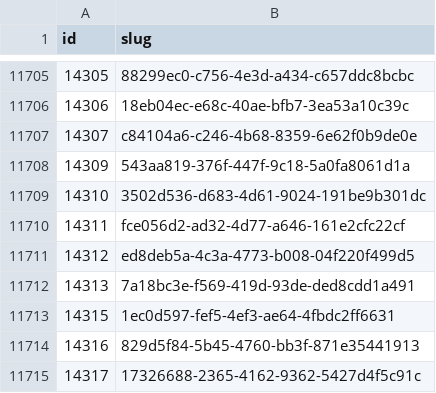
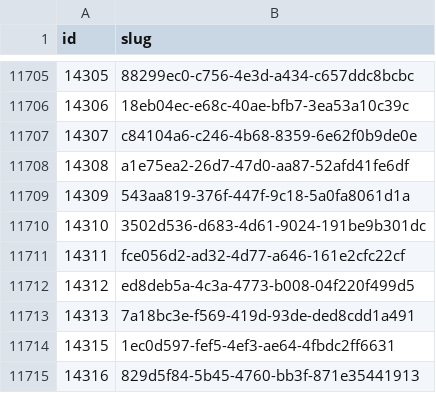
Before and after one commit to miffycs/azuki-elementals-image-fetch, a CSV file: data.csv, drawn as a sheet; only a part is shown, gaps mark what is left out; the shorter side is filled out with more unchanged rows.

```diff
--- a/data.csv
+++ b/data.csv
@@ -11707,2 +11707,3 @@ id,slug
 14307,c84104a6-c246-4b68-8359-6e62f0b9de0e
+14308,a1e75ea2-26d7-47d0-aa87-52afd41fe6df
 14309,543aa819-376f-447f-9c18-5a0fa8061d1a
```
Also changed, not shown: 2 other files.
